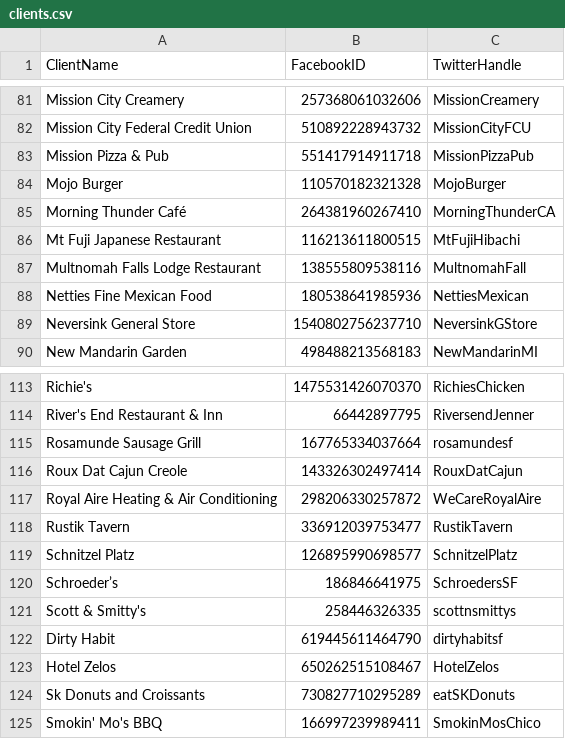
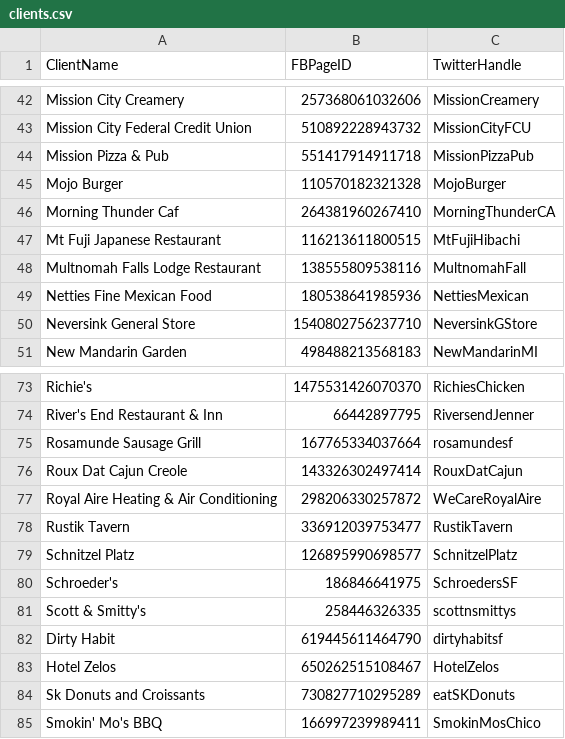
Before and after one commit to stacietaylorcima/klipfolio-api-helper, a CSV file: lib/clients.csv, drawn as a sheet; only a part is shown, gaps mark what is left out; the diff covers the shown part only.

```diff
--- a/lib/clients.csv
+++ b/lib/clients.csv
@@ -1 +1 @@
-ClientName,FacebookID,TwitterHandle
+ClientName,FBPageID,TwitterHandle
@@ -84,3 +45,3 @@ Mission Pizza & Pub,551417914911718,MissionPizzaPub
 Mojo Burger,110570182321328,MojoBurger
-Morning Thunder Café,264381960267410,MorningThunderCA
+Morning Thunder Caf,264381960267410,MorningThunderCA
 Mt Fuji Japanese Restaurant,116213611800515,MtFujiHibachi
@@ -119,3 +79,3 @@ Rustik Tavern,336912039753477,RustikTavern
 Schnitzel Platz,126895990698577,SchnitzelPlatz
-Schroeder’s,186846641975,SchroedersSF
+Schroeder's,186846641975,SchroedersSF
 Scott & Smitty's,258446326335,scottnsmittys
```
Also changed, not shown: 5 added rows, 40 removed rows and 8 edited cells elsewhere in this file, 1 other file.
